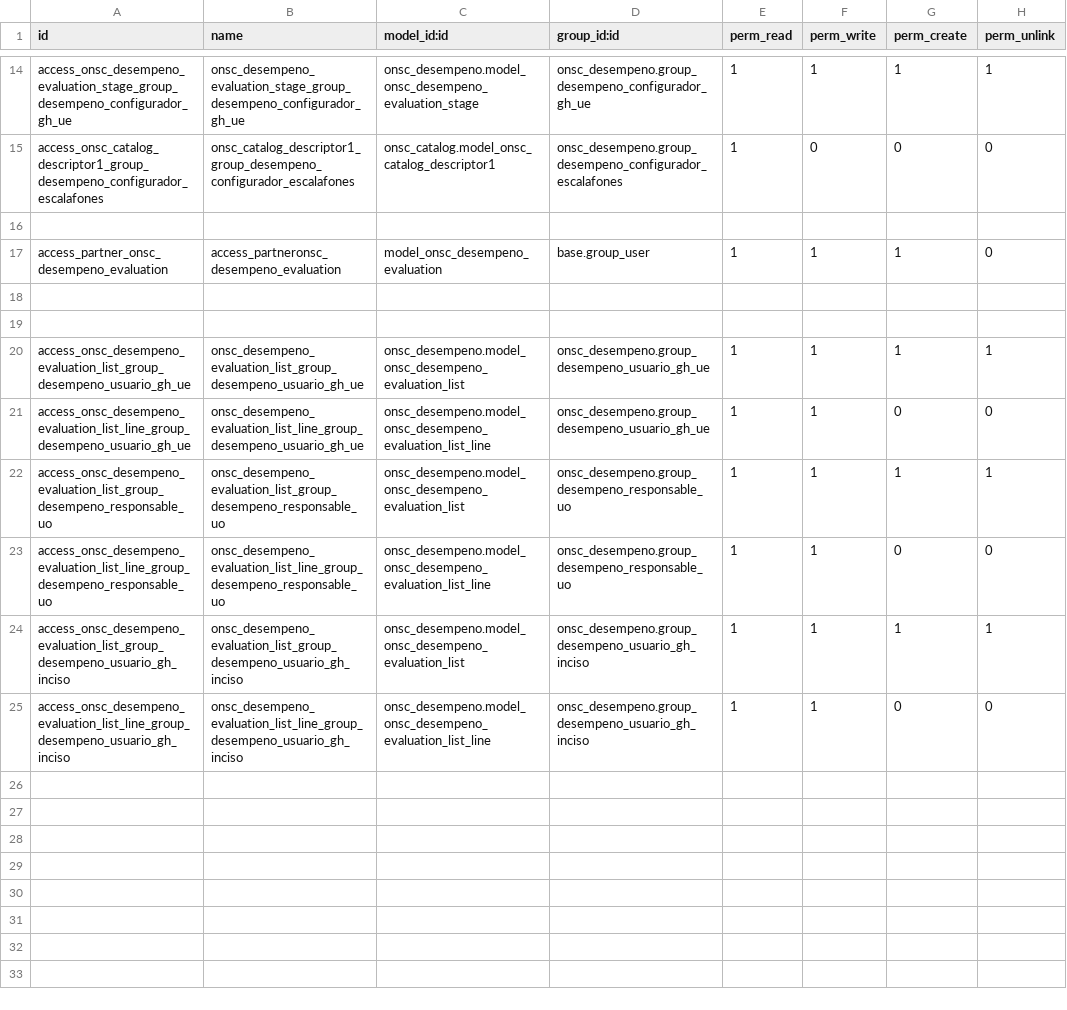
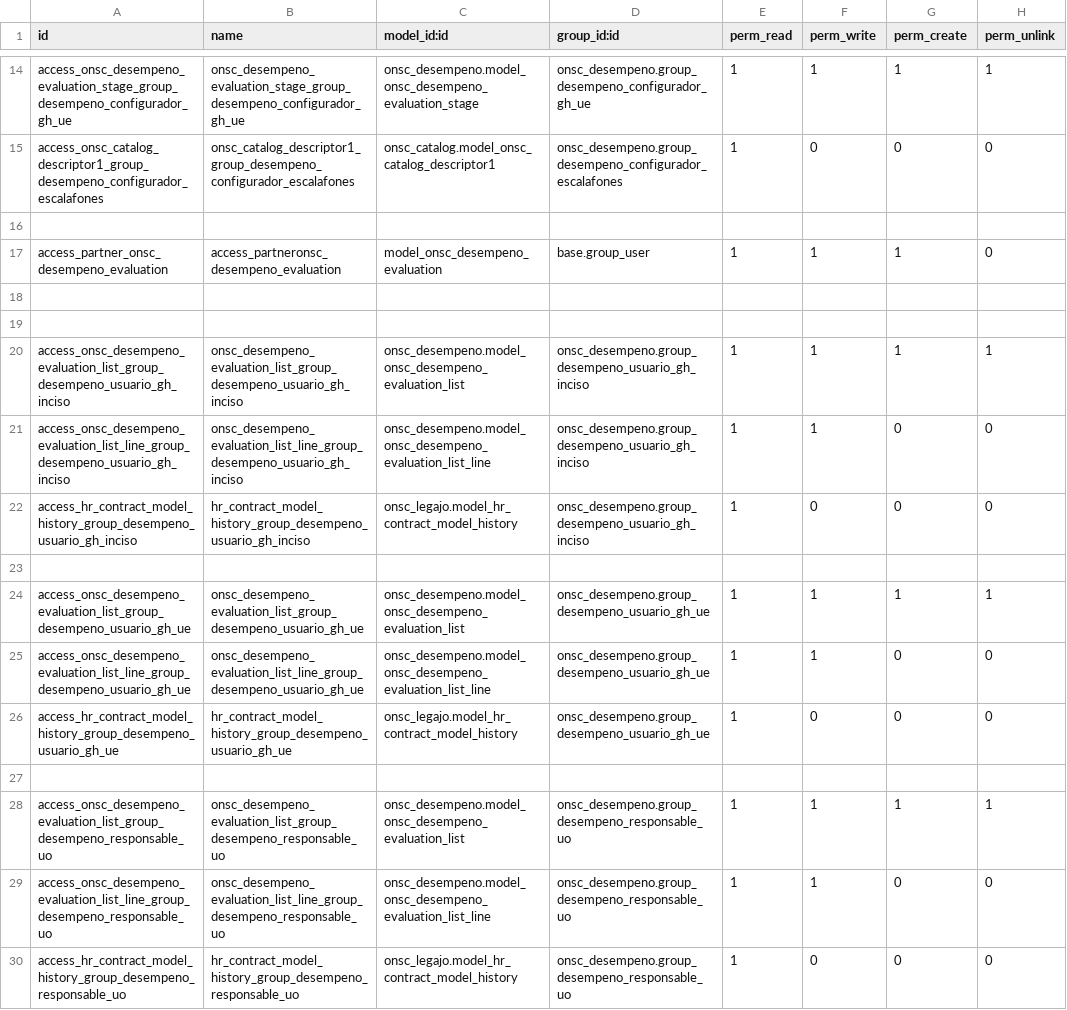
Before and after one commit to AtelUruguay/ONSC, a CSV file: onsc_desempeno/security/ir.model.access.csv, drawn as a sheet; only a part is shown, gaps mark what is left out.

```diff
--- a/onsc_desempeno/security/ir.model.access.csv
+++ b/onsc_desempeno/security/ir.model.access.csv
@@ -19,7 +19,12 @@ access_partner_onsc_desempeno_evaluation,access_partneronsc_desempeno_evaluation
 
+access_onsc_desempeno_evaluation_list_group_desempeno_usuario_gh_inciso,onsc_desempeno_evaluation_list_group_desempeno_usuario_gh_inciso,onsc_desempeno.model_onsc_desempeno_evaluation_list,onsc_desempeno.group_desempeno_usuario_gh_inciso,1,1,1,1
+access_onsc_desempeno_evaluation_list_line_group_desempeno_usuario_gh_inciso,onsc_desempeno_evaluation_list_line_group_desempeno_usuario_gh_inciso,onsc_desempeno.model_onsc_desempeno_evaluation_list_line,onsc_desempeno.group_desempeno_usuario_gh_inciso,1,1,0,0
+access_hr_contract_model_history_group_desempeno_usuario_gh_inciso,hr_contract_model_history_group_desempeno_usuario_gh_inciso,onsc_legajo.model_hr_contract_model_history,onsc_desempeno.group_desempeno_usuario_gh_inciso,1,0,0,0
+
 access_onsc_desempeno_evaluation_list_group_desempeno_usuario_gh_ue,onsc_desempeno_evaluation_list_group_desempeno_usuario_gh_ue,onsc_desempeno.model_onsc_desempeno_evaluation_list,onsc_desempeno.group_desempeno_usuario_gh_ue,1,1,1,1
 access_onsc_desempeno_evaluation_list_line_group_desempeno_usuario_gh_ue,onsc_desempeno_evaluation_list_line_group_desempeno_usuario_gh_ue,onsc_desempeno.model_onsc_desempeno_evaluation_list_line,onsc_desempeno.group_desempeno_usuario_gh_ue,1,1,0,0
+access_hr_contract_model_history_group_desempeno_usuario_gh_ue,hr_contract_model_history_group_desempeno_usuario_gh_ue,onsc_legajo.model_hr_contract_model_history,onsc_desempeno.group_desempeno_usuario_gh_ue,1,0,0,0
+
 access_onsc_desempeno_evaluation_list_group_desempeno_responsable_uo,onsc_desempeno_evaluation_list_group_desempeno_responsable_uo,onsc_desempeno.model_onsc_desempeno_evaluation_list,onsc_desempeno.group_desempeno_responsable_uo,1,1,1,1
 access_onsc_desempeno_evaluation_list_line_group_desempeno_responsable_uo,onsc_desempeno_evaluation_list_line_group_desempeno_responsable_uo,onsc_desempeno.model_onsc_desempeno_evaluation_list_line,onsc_desempeno.group_desempeno_responsable_uo,1,1,0,0
-access_onsc_desempeno_evaluation_list_group_desempeno_usuario_gh_inciso,onsc_desempeno_evaluation_list_group_desempeno_usuario_gh_inciso,onsc_desempeno.model_onsc_desempeno_evaluation_list,onsc_desempeno.group_desempeno_usuario_gh_inciso,1,1,1,1
-access_onsc_desempeno_evaluation_list_line_group_desempeno_usuario_gh_inciso,onsc_desempeno_evaluation_list_line_group_desempeno_usuario_gh_inciso,onsc_desempeno.model_onsc_desempeno_evaluation_list_line,onsc_desempeno.group_desempeno_usuario_gh_inciso,1,1,0,0
+access_hr_contract_model_history_group_desempeno_responsable_uo,hr_contract_model_history_group_desempeno_responsable_uo,onsc_legajo.model_hr_contract_model_history,onsc_desempeno.group_desempeno_responsable_uo,1,0,0,0
```
Also changed, not shown: 2 other files.
